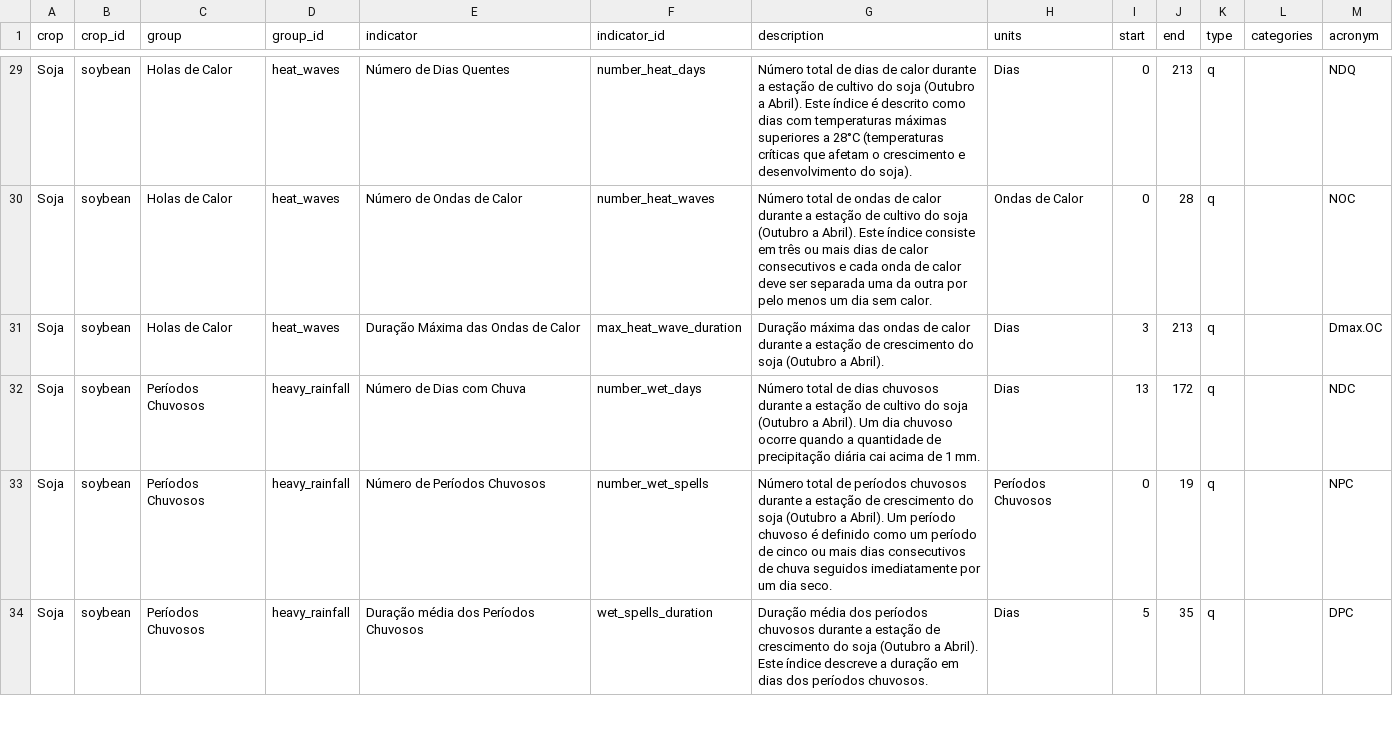
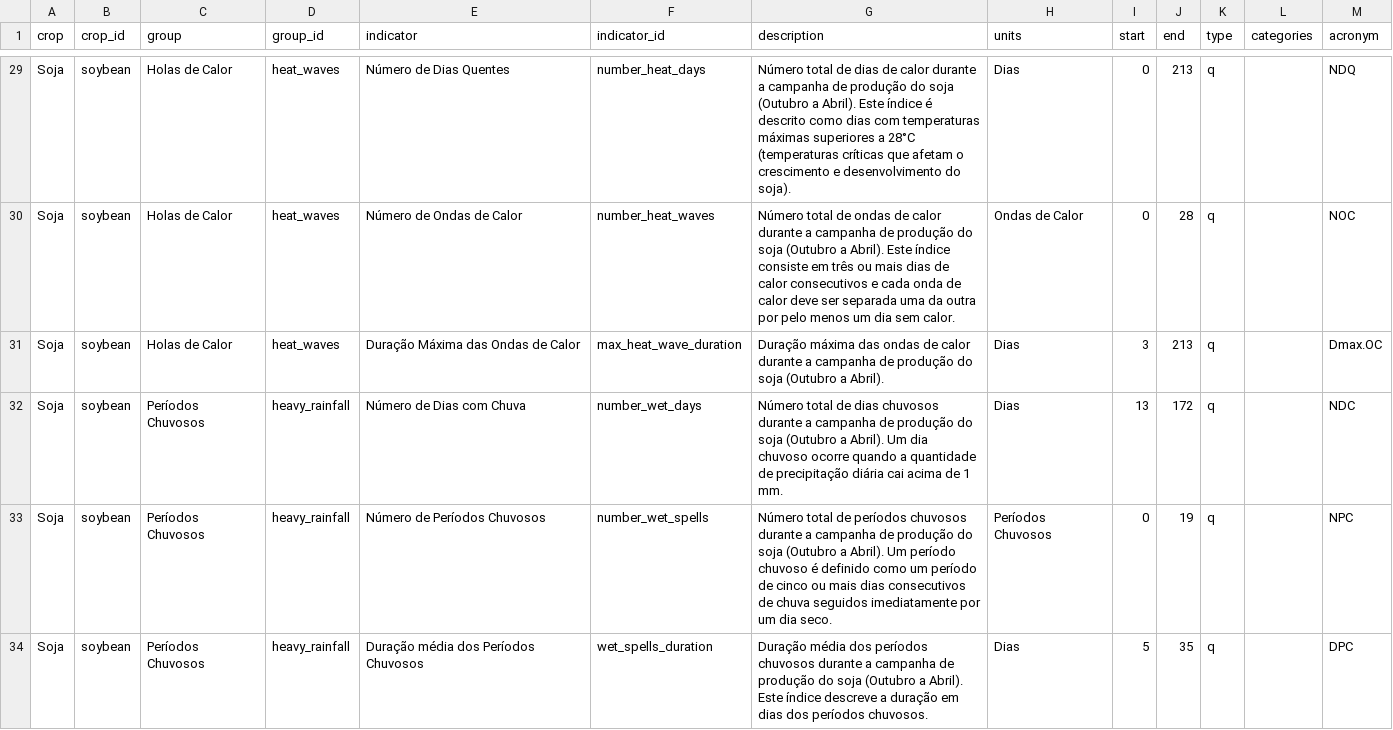
Before and after one commit to CIAT-DAPA/usaid_forecast_web, a CSV file: src/CIAT.DAPA.USAID.Forecast.Web/Data/indicators.csv, drawn as a sheet; only a part is shown, gaps mark what is left out; the diff covers the shown part only; the diff names each change by its address in the sheet, - before the commit and + after, or states it on an @@ line.

```diff
--- a/src/CIAT.DAPA.USAID.Forecast.Web/Data/indicators.csv
+++ b/src/CIAT.DAPA.USAID.Forecast.Web/Data/indicators.csv
-G29 (description): …durante a estação de cultivo do soja…
+G29 (description): …durante a campanha de produção do soja…
-G30 (description): …durante a estação de cultivo do soja…
+G30 (description): …durante a campanha de produção do soja…
-G31 (description): …durante a estação de crescimento do soja…
+G31 (description): …durante a campanha de produção do soja…
-G32 (description): …durante a estação de cultivo do soja…
+G32 (description): …durante a campanha de produção do soja…
-G33 (description): …durante a estação de crescimento do soja…
+G33 (description): …durante a campanha de produção do soja…
-G34 (description): …durante a estação de crescimento do soja…
+G34 (description): …durante a campanha de produção do soja…
```
Also changed, not shown: 50 edited cells elsewhere in this file, 2 other files.
